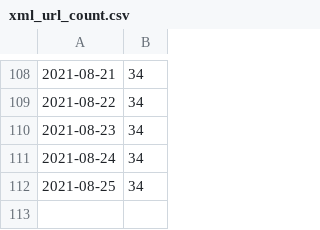
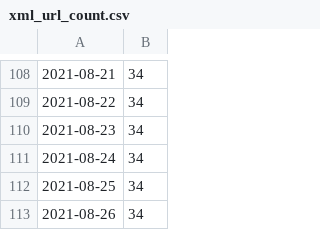
Before and after one commit to zivankaraman/scrape-automation, a CSV file: data/xml_url_count.csv, drawn as a sheet; only a part is shown, gaps mark what is left out; the diff names each change by its address in the sheet, - before the commit and + after, or states it on an @@ line.

```diff
--- a/data/xml_url_count.csv
+++ b/data/xml_url_count.csv
+row 113: 2021-08-26 | 34
```
